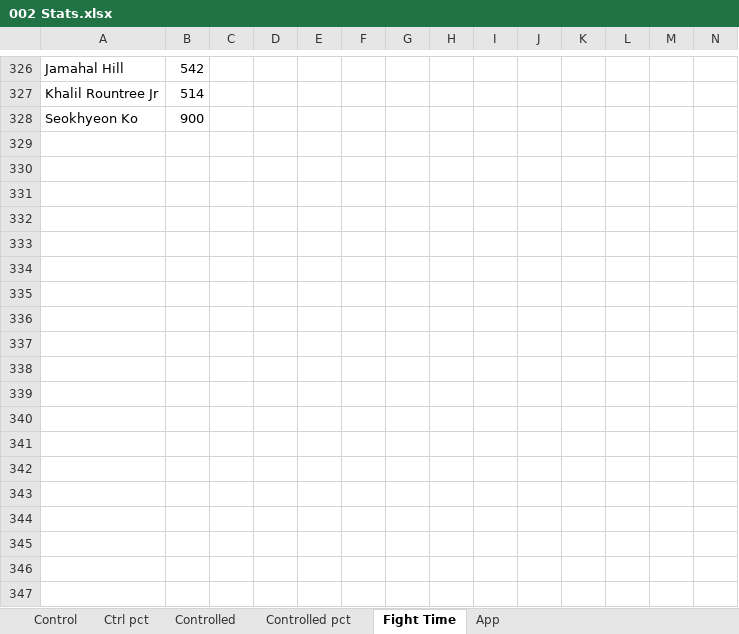
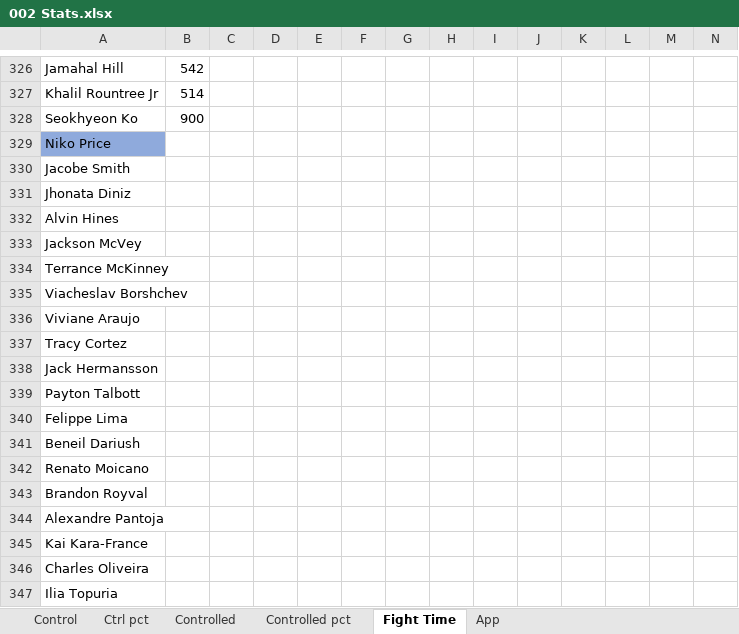
Before and after one commit to MMAEagle/MMA-Stats, an Excel workbook: APP/002 Stats.xlsx, sheet Fight Time, drawn as a sheet; only a part is shown, gaps mark what is left out; values as stored, in another font and other column widths than the file's, no borders; rows hold the shown columns only; the diff names each change by its address in the sheet, - before the commit and + after, or states it on an @@ line.

```diff
--- a/APP/002 Stats.xlsx (sheet Fight Time)
+++ b/APP/002 Stats.xlsx (sheet Fight Time)
+row 329: Niko Price
+row 330: Jacobe Smith
+row 331: Jhonata Diniz
+row 332: Alvin Hines
+row 333: Jackson McVey
+row 334: Terrance McKinney
+row 335: Viacheslav Borshchev
+row 336: Viviane Araujo
+row 337: Tracy Cortez
+row 338: Jack Hermansson
+row 339: Payton Talbott
+row 340: Felippe Lima
+row 341: Beneil Dariush
+row 342: Renato Moicano
+row 343: Brandon Royval
+row 344: Alexandre Pantoja
+row 345: Kai Kara-France
+row 346: Charles Oliveira
+row 347: Ilia Topuria
```
Also changed, not shown: sheet App, sheet Control, sheet Ctrl pct, sheet Controlled pct, sheet Controlled.
